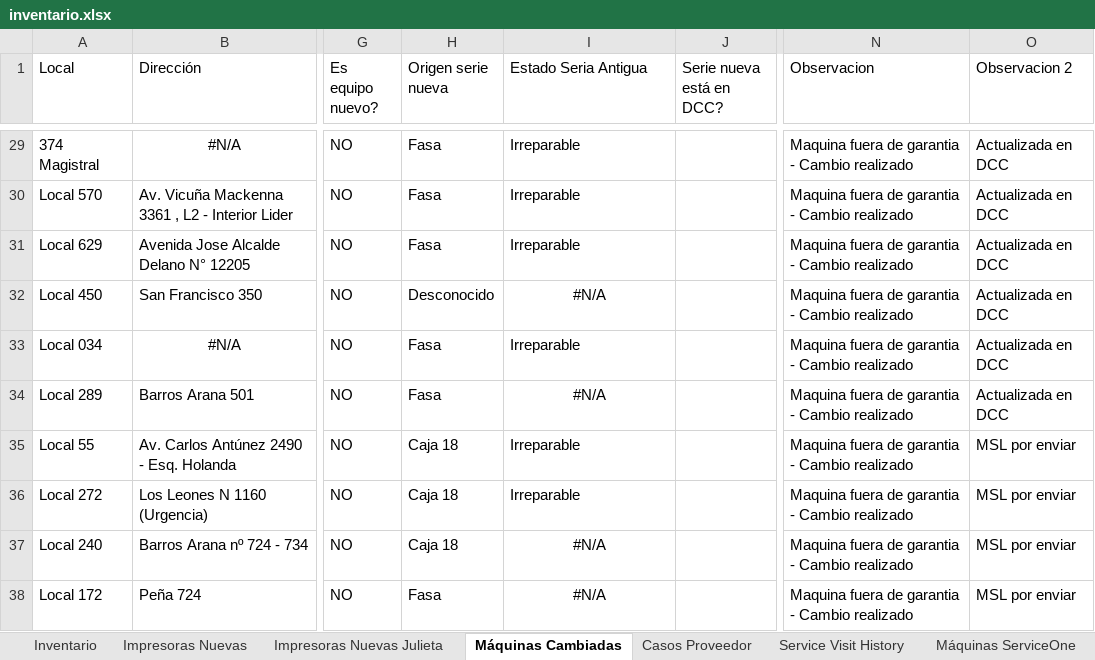
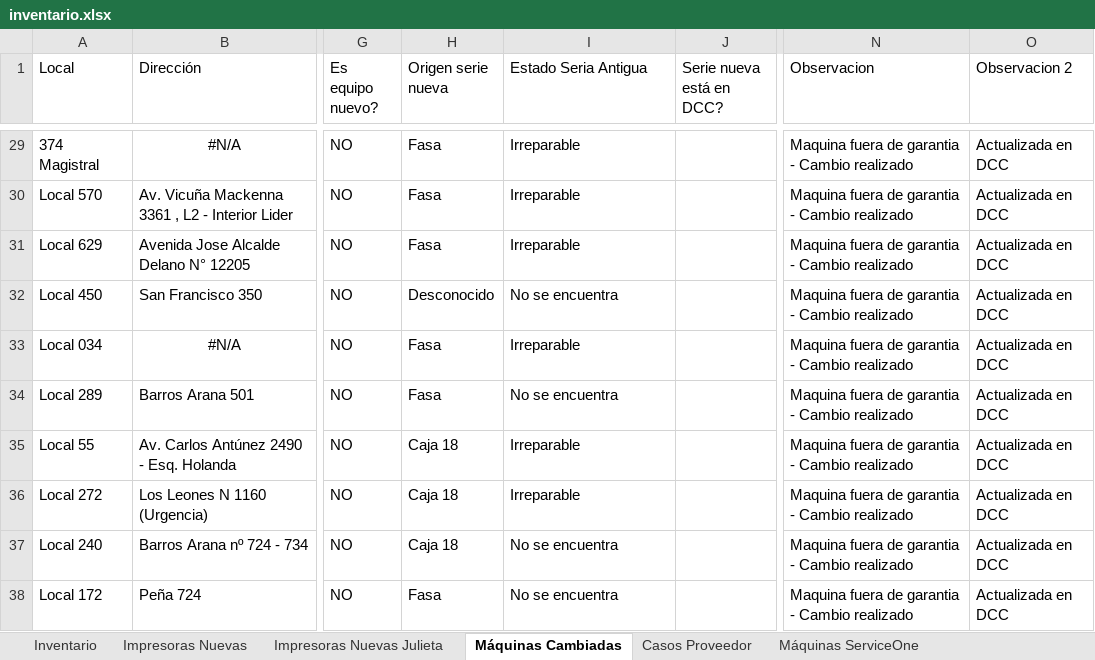
Before and after one commit to QuixoticAlter/Reportify, an Excel workbook: FASA/files/inventario.xlsx, sheet Máquinas Cambiadas, drawn as a sheet; only a part is shown, gaps mark what is left out; values as stored, in another font and other column widths than the file's, no borders; conditional formats and table styles not drawn; the diff covers the shown part only; the diff names each change by its address in the sheet, - before the commit and + after, or states it on an @@ line.

```diff
--- a/FASA/files/inventario.xlsx (sheet Máquinas Cambiadas)
+++ b/FASA/files/inventario.xlsx (sheet Máquinas Cambiadas)
-sheet tab: Service Visit History
-I32 (Estado Seria Antigua): #N/A
+I32 (Estado Seria Antigua): No se encuentra
-I32 alignment: center
+I32 alignment: left
-I34 (Estado Seria Antigua): #N/A
+I34 (Estado Seria Antigua): No se encuentra
-I34 alignment: center
+I34 alignment: left
-O35:O38 (Observacion 2): MSL por enviar
+O35:O38 (Observacion 2): Actualizada en DCC
-I37:I38 (Estado Seria Antigua): #N/A
+I37:I38 (Estado Seria Antigua): No se encuentra
-I37:I38 alignment: center
+I37:I38 alignment: left
```
Also changed, not shown: 16 added rows, 1 removed row, 10 edited cells and cell formats elsewhere in this sheet, sheet Impresoras Nuevas, sheet Inventario, other sheet tabs, formulas that keep their value, hidden cells, FASA/files/consumable_levels.xlsx, FASA/files/mda_export.xlsx, 24 other files.
